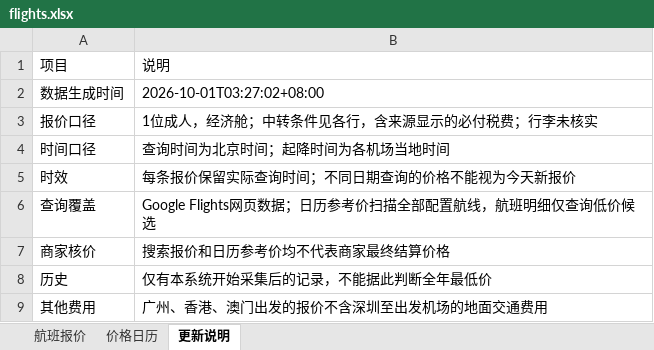
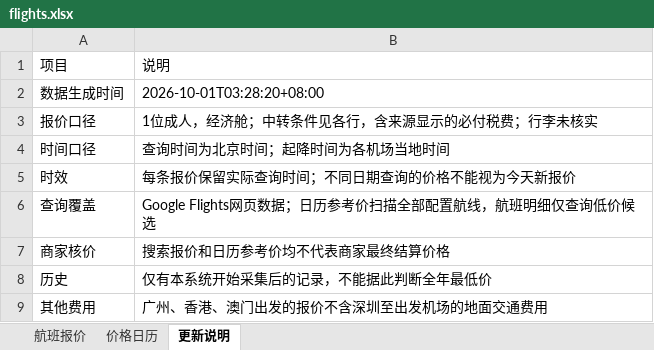
Before and after one commit to alfredzhenyu/flight-fares, an Excel workbook: flights.xlsx, sheet 更新说明, drawn as a sheet; values as stored, in another font and other column widths than the file's, no borders; the diff names each change by its address in the sheet, - before the commit and + after, or states it on an @@ line.

```diff
--- a/flights.xlsx (sheet 更新说明)
+++ b/flights.xlsx (sheet 更新说明)
-B2: 2026-10-01T03:27:02+08:00
+B2: 2026-10-01T03:28:20+08:00
```
Also changed, not shown: sheet 航班报价, 1 other file.
